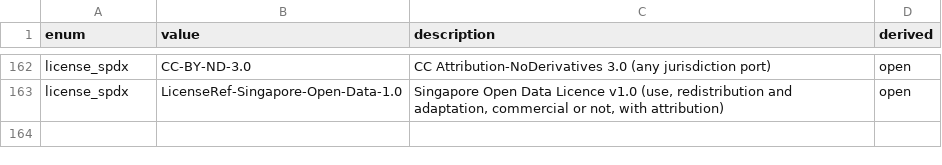
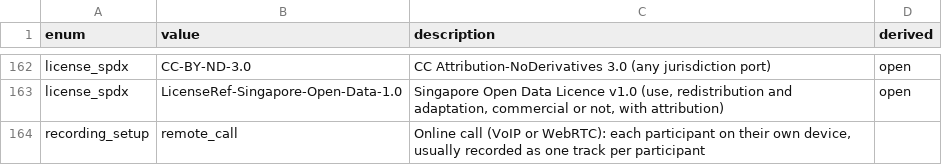
Before and after one commit to KimHaeri/sd_dataset_db, a CSV file: schema/enums.csv, drawn as a sheet; only a part is shown, gaps mark what is left out.

```diff
--- a/schema/enums.csv
+++ b/schema/enums.csv
@@ -163 +163,2 @@ license_spdx,CC-BY-ND-3.0,CC Attribution-NoDerivatives 3.0 (any jurisdiction por
 license_spdx,LicenseRef-Singapore-Open-Data-1.0,"Singapore Open Data Licence v1.0 (use, redistribution and adaptation, commercial or not, with attribution)",open
+recording_setup,remote_call,"Online call (VoIP or WebRTC): each participant on their own device, usually recorded as one track per participant",
```
Also changed, not shown: data/datasets.csv, views/datasets_wide.csv, 5 other files.
